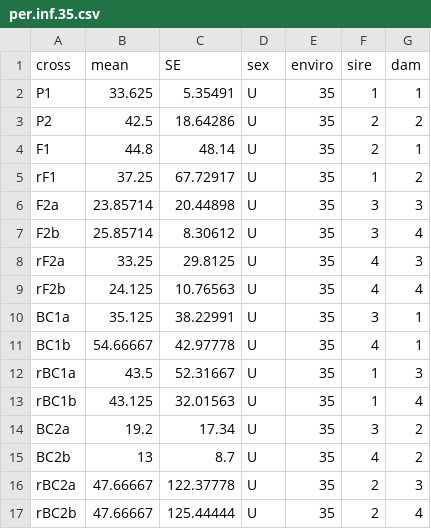
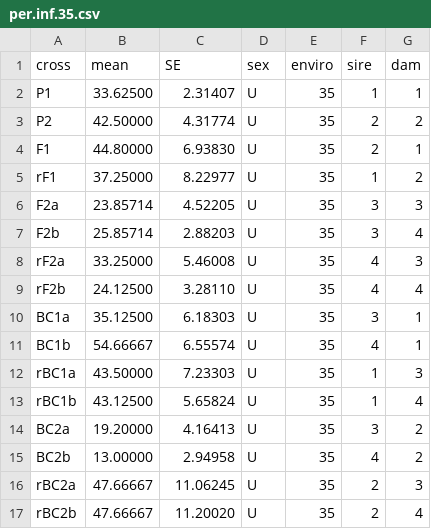
Before and after one commit to coleoguy/SAGA2, a CSV file: inst/per.inf.35.csv, drawn as a sheet.

```diff
--- a/inst/per.inf.35.csv
+++ b/inst/per.inf.35.csv
@@ -1,17 +1,17 @@
 cross,mean,SE,sex,enviro,sire,dam
-P1,33.625,5.35491,U,35,1,1
-P2,42.5,18.64286,U,35,2,2
-F1,44.8,48.14,U,35,2,1
-rF1,37.25,67.72917,U,35,1,2
-F2a,23.85714,20.44898,U,35,3,3
-F2b,25.85714,8.30612,U,35,3,4
-rF2a,33.25,29.8125,U,35,4,3
-rF2b,24.125,10.76563,U,35,4,4
-BC1a,35.125,38.22991,U,35,3,1
-BC1b,54.66667,42.97778,U,35,4,1
-rBC1a,43.5,52.31667,U,35,1,3
-rBC1b,43.125,32.01563,U,35,1,4
-BC2a,19.2,17.34,U,35,3,2
-BC2b,13,8.7,U,35,4,2
-rBC2a,47.66667,122.37778,U,35,2,3
-rBC2b,47.66667,125.44444,U,35,2,4
+P1,33.62500,2.31407,U,35,1,1
+P2,42.50000,4.31774,U,35,2,2
+F1,44.80000,6.93830,U,35,2,1
+rF1,37.25000,8.22977,U,35,1,2
+F2a,23.85714,4.52205,U,35,3,3
+F2b,25.85714,2.88203,U,35,3,4
+rF2a,33.25000,5.46008,U,35,4,3
+rF2b,24.12500,3.28110,U,35,4,4
+BC1a,35.12500,6.18303,U,35,3,1
+BC1b,54.66667,6.55574,U,35,4,1
+rBC1a,43.50000,7.23303,U,35,1,3
+rBC1b,43.12500,5.65824,U,35,1,4
+BC2a,19.20000,4.16413,U,35,3,2
+BC2b,13.00000,2.94958,U,35,4,2
+rBC2a,47.66667,11.06245,U,35,2,3
+rBC2b,47.66667,11.20020,U,35,2,4
```
Also changed, not shown: inst/ban.osa.29.csv, inst/ban.osa.comb.csv, 36 other files.
